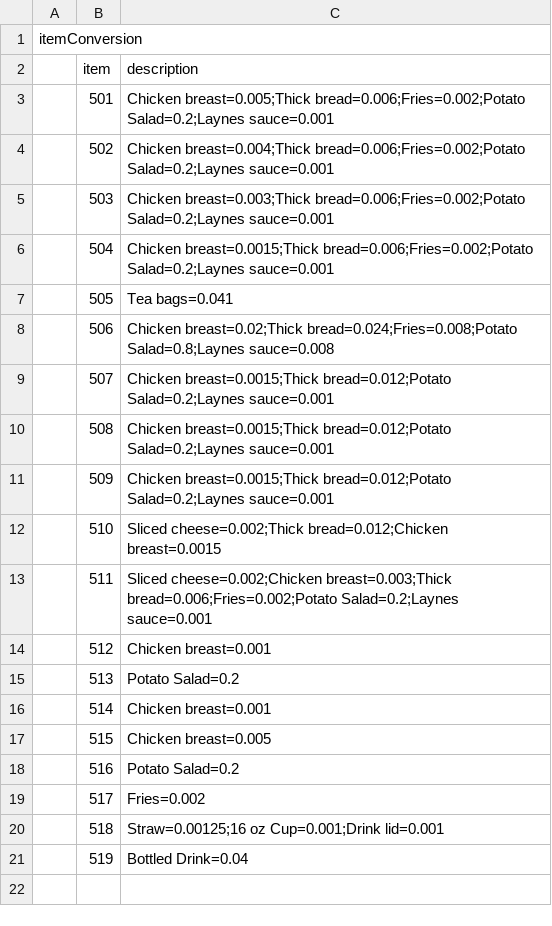
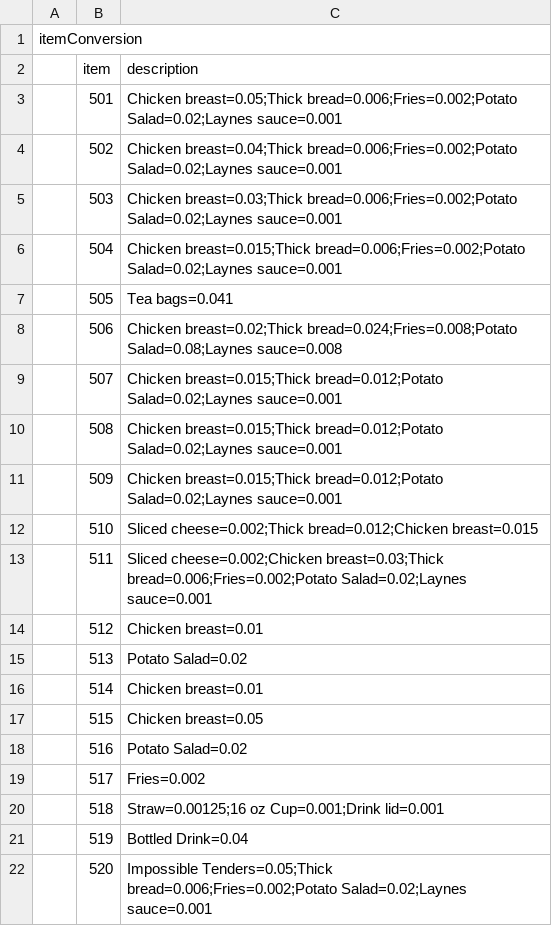
Before and after one commit to josley88/LaynesInvManagement, a CSV file: out/production/CSCE315Project2Team21/CSCE315-1/menuItemConversion.csv, drawn as a sheet.

```diff
--- a/out/production/CSCE315Project2Team21/CSCE315-1/menuItemConversion.csv
+++ b/out/production/CSCE315Project2Team21/CSCE315-1/menuItemConversion.csv
@@ -2,18 +2,18 @@ itemConversion,,
 ,item,description
-,501,Chicken breast=0.005;Thick bread=0.006;Fries=0.002;Potato Salad=0.2;Laynes sauce=0.001
-,502,Chicken breast=0.004;Thick bread=0.006;Fries=0.002;Potato Salad=0.2;Laynes sauce=0.001
-,503,Chicken breast=0.003;Thick bread=0.006;Fries=0.002;Potato Salad=0.2;Laynes sauce=0.001
-,504,Chicken breast=0.0015;Thick bread=0.006;Fries=0.002;Potato Salad=0.2;Laynes sauce=0.001
+,501,Chicken breast=0.05;Thick bread=0.006;Fries=0.002;Potato Salad=0.02;Laynes sauce=0.001
+,502,Chicken breast=0.04;Thick bread=0.006;Fries=0.002;Potato Salad=0.02;Laynes sauce=0.001
+,503,Chicken breast=0.03;Thick bread=0.006;Fries=0.002;Potato Salad=0.02;Laynes sauce=0.001
+,504,Chicken breast=0.015;Thick bread=0.006;Fries=0.002;Potato Salad=0.02;Laynes sauce=0.001
 ,505,Tea bags=0.041
-,506,Chicken breast=0.02;Thick bread=0.024;Fries=0.008;Potato Salad=0.8;Laynes sauce=0.008
-,507,Chicken breast=0.0015;Thick bread=0.012;Potato Salad=0.2;Laynes sauce=0.001
-,508,Chicken breast=0.0015;Thick bread=0.012;Potato Salad=0.2;Laynes sauce=0.001
-,509,Chicken breast=0.0015;Thick bread=0.012;Potato Salad=0.2;Laynes sauce=0.001
-,510,Sliced cheese=0.002;Thick bread=0.012;Chicken breast=0.0015
-,511,Sliced cheese=0.002;Chicken breast=0.003;Thick bread=0.006;Fries=0.002;Potato Salad=0.2;Laynes sauce=0.001
-,512,Chicken breast=0.001
-,513,Potato Salad=0.2
-,514,Chicken breast=0.001
-,515,Chicken breast=0.005
-,516,Potato Salad=0.2
+,506,Chicken breast=0.02;Thick bread=0.024;Fries=0.008;Potato Salad=0.08;Laynes sauce=0.008
+,507,Chicken breast=0.015;Thick bread=0.012;Potato Salad=0.02;Laynes sauce=0.001
+,508,Chicken breast=0.015;Thick bread=0.012;Potato Salad=0.02;Laynes sauce=0.001
+,509,Chicken breast=0.015;Thick bread=0.012;Potato Salad=0.02;Laynes sauce=0.001
+,510,Sliced cheese=0.002;Thick bread=0.012;Chicken breast=0.015
+,511,Sliced cheese=0.002;Chicken breast=0.03;Thick bread=0.006;Fries=0.002;Potato Salad=0.02;Laynes sauce=0.001
+,512,Chicken breast=0.01
+,513,Potato Salad=0.02
+,514,Chicken breast=0.01
+,515,Chicken breast=0.05
+,516,Potato Salad=0.02
 ,517,Fries=0.002
@@ -21 +21,2 @@ itemConversion,,
 ,519,Bottled Drink=0.04
+,520,Impossible Tenders=0.05;Thick bread=0.006;Fries=0.002;Potato Salad=0.02;Laynes sauce=0.001
```
Also changed, not shown: CSCE315-1/menuItemConversion.csv, out/production/CSCE315Project2Team21/CSCE315-1/MenuKey.csv, 3 other files.
